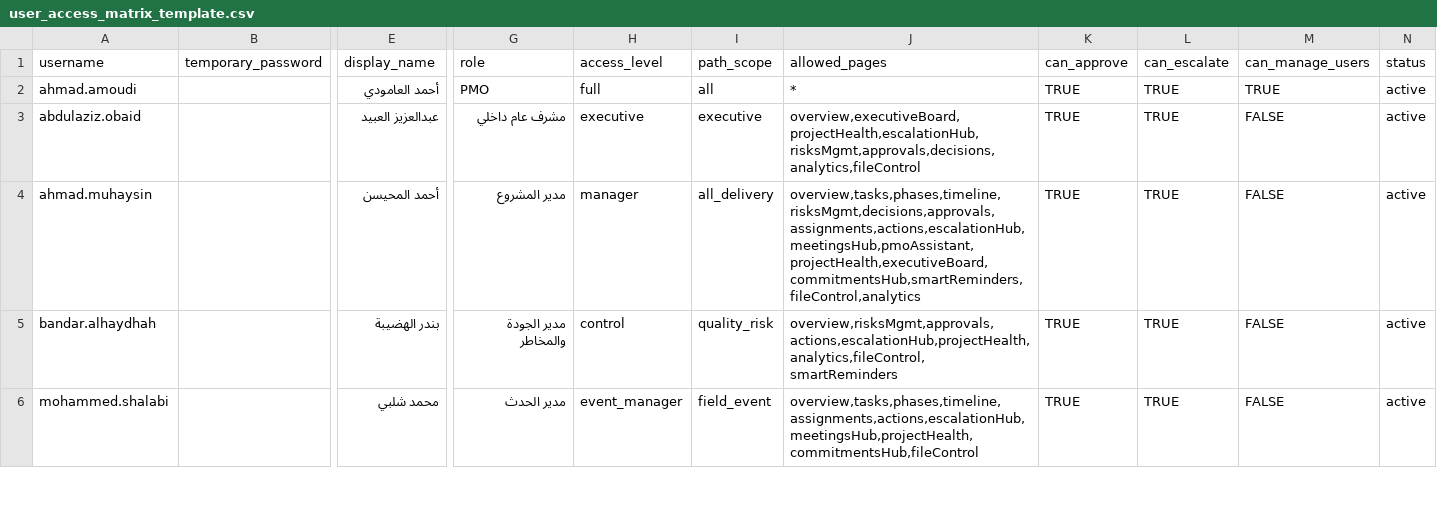
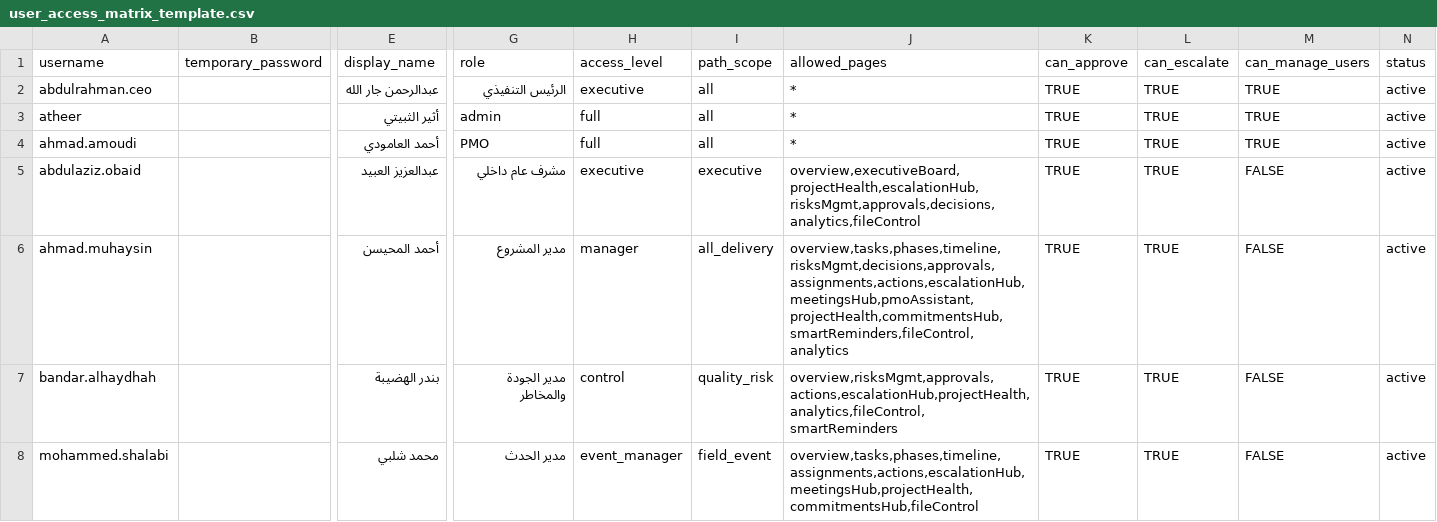
Before and after one commit to aalamoudi-sudo/MAYADEEN, a CSV file: data/user_access_matrix_template.csv, drawn as a sheet; only a part is shown, gaps mark what is left out; addresses are those after the commit; rows hold the shown columns only; the diff names each change by its address in the sheet, - before the commit and + after, or states it on an @@ line.

Commit message:
Restrict executive board access

```diff
--- a/data/user_access_matrix_template.csv
+++ b/data/user_access_matrix_template.csv
+row 2: abdulrahman.ceo |  | عبدالرحمن جار الله | الرئيس التنفيذي | executive | all | * | TRUE | TRUE | TRUE | active
+row 3: atheer |  | أثير الثبيتي | admin | full | all | * | TRUE | TRUE | TRUE | active
-J6 (allowed_pages): overview,tasks,phases,timeline,risksMgmt,decisions,approvals,assignments,actions,escalationHub,meetingsHub,pmoAssistant,projectHealth,executiveBoard,commitmentsHub,smartReminders,fileControl,analytics
+J6 (allowed_pages): overview,tasks,phases,timeline,risksMgmt,decisions,approvals,assignments,actions,escalationHub,meetingsHub,pmoAssistant,projectHealth,commitmentsHub,smartReminders,fileControl,analytics
```
Also changed, not shown: 2 other files.
